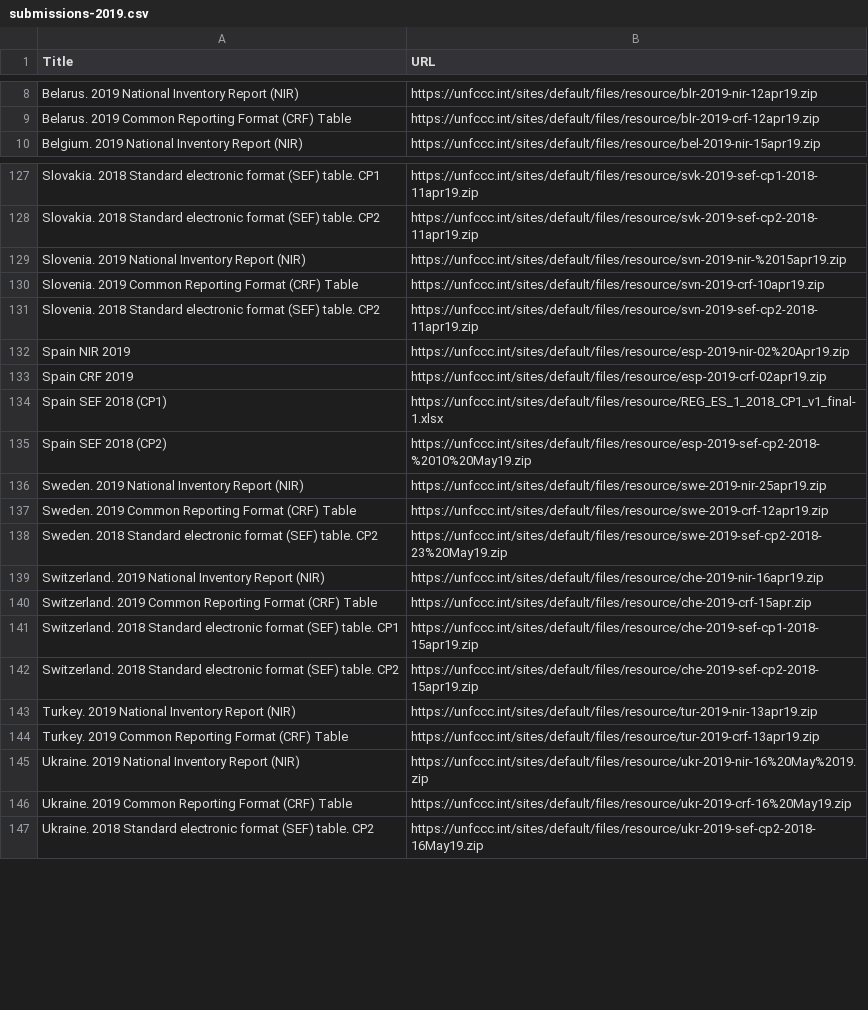
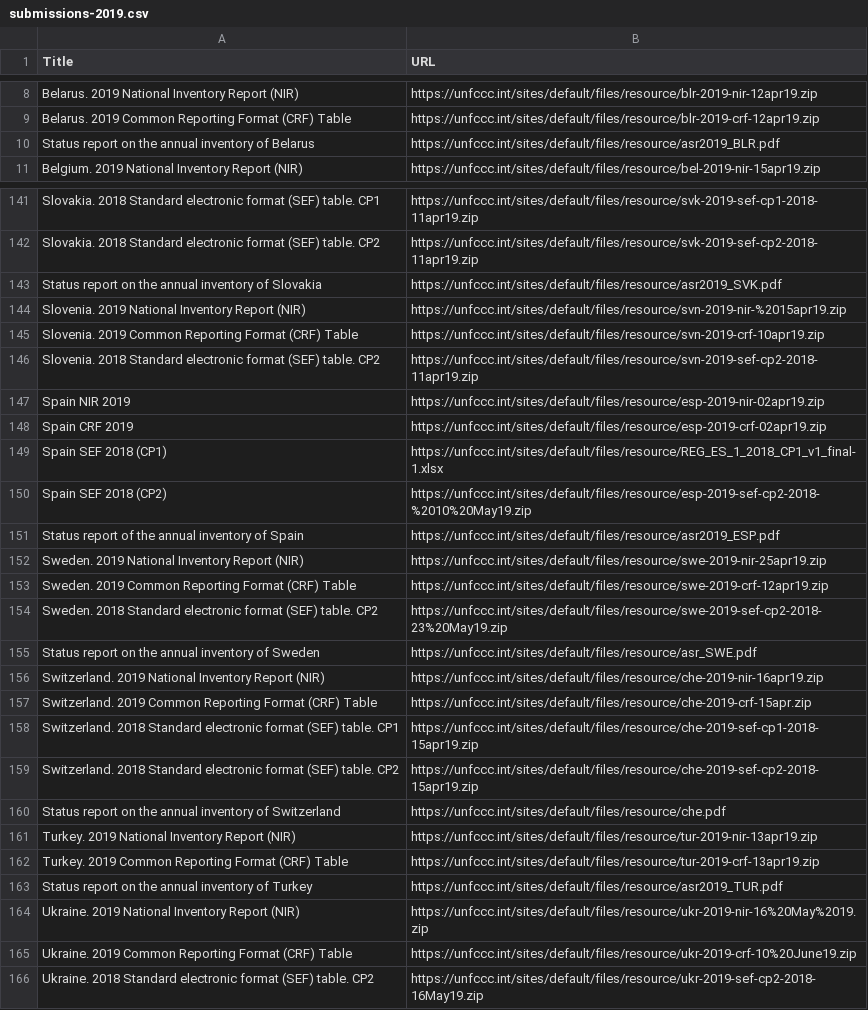
Before and after one commit to openclimatedata/national-inventory-submisions, a CSV file: data/submissions-2019.csv, drawn as a sheet; only a part is shown, gaps mark what is left out; the diff covers the shown part only.

Commit message:
fixed URL for pre 2019 data and gitignore for archive

```diff
--- a/data/submissions-2019.csv
+++ b/data/submissions-2019.csv
@@ -9,2 +9,3 @@ Belarus. 2019 National Inventory Report (NIR),https://unfccc.int/sites/default/f
 Belarus. 2019 Common Reporting Format (CRF) Table,https://unfccc.int/sites/default/files/resource/blr-2019-crf-12apr19.zip
+Status report on the annual inventory of Belarus,https://unfccc.int/sites/default/files/resource/asr2019_BLR.pdf
 Belgium. 2019 National Inventory Report (NIR),https://unfccc.int/sites/default/files/resource/bel-2019-nir-15apr19.zip
@@ -128,2 +142,3 @@ Slovakia. 2018 Standard electronic format (SEF) table. CP1,https://unfccc.int/si
 Slovakia. 2018 Standard electronic format (SEF) table. CP2,https://unfccc.int/sites/default/files/resource/svk-2019-sef-cp2-2018-11apr19.zip
+Status report on the annual inventory of Slovakia,https://unfccc.int/sites/default/files/resource/asr2019_SVK.pdf
 Slovenia. 2019 National Inventory Report (NIR),https://unfccc.int/sites/default/files/resource/svn-2019-nir-%2015apr19.zip
@@ -131,3 +146,3 @@ Slovenia. 2019 Common Reporting Format (CRF) Table,https://unfccc.int/sites/defa
 Slovenia. 2018 Standard electronic format (SEF) table. CP2,https://unfccc.int/sites/default/files/resource/svn-2019-sef-cp2-2018-11apr19.zip
-Spain NIR 2019,https://unfccc.int/sites/default/files/resource/esp-2019-nir-02%20Apr19.zip
+Spain NIR 2019,https://unfccc.int/sites/default/files/resource/esp-2019-nir-02apr19.zip
 Spain CRF 2019,https://unfccc.int/sites/default/files/resource/esp-2019-crf-02apr19.zip
@@ -135,2 +150,3 @@ Spain SEF 2018 (CP1),https://unfccc.int/sites/default/files/resource/REG_ES_1_20
 Spain SEF 2018 (CP2),https://unfccc.int/sites/default/files/resource/esp-2019-sef-cp2-2018-%2010%20May19.zip
+Status report of the annual inventory of Spain,https://unfccc.int/sites/default/files/resource/asr2019_ESP.pdf
 Sweden. 2019 National Inventory Report (NIR),https://unfccc.int/sites/default/files/resource/swe-2019-nir-25apr19.zip
@@ -138,2 +154,3 @@ Sweden. 2019 Common Reporting Format (CRF) Table,https://unfccc.int/sites/defaul
 Sweden. 2018 Standard electronic format (SEF) table. CP2,https://unfccc.int/sites/default/files/resource/swe-2019-sef-cp2-2018-23%20May19.zip
+Status report on the annual inventory of Sweden,https://unfccc.int/sites/default/files/resource/asr_SWE.pdf
 Switzerland. 2019 National Inventory Report (NIR),https://unfccc.int/sites/default/files/resource/che-2019-nir-16apr19.zip
@@ -142,6 +159,8 @@ Switzerland. 2018 Standard electronic format (SEF) table. CP1,https://unfccc.int
 Switzerland. 2018 Standard electronic format (SEF) table. CP2,https://unfccc.int/sites/default/files/resource/che-2019-sef-cp2-2018-15apr19.zip
+Status report on the annual inventory of Switzerland,https://unfccc.int/sites/default/files/resource/che.pdf
 Turkey. 2019 National Inventory Report (NIR),https://unfccc.int/sites/default/files/resource/tur-2019-nir-13apr19.zip
 Turkey. 2019 Common Reporting Format (CRF) Table,https://unfccc.int/sites/default/files/resource/tur-2019-crf-13apr19.zip
+Status report on the annual inventory of Turkey,https://unfccc.int/sites/default/files/resource/asr2019_TUR.pdf
 Ukraine. 2019 National Inventory Report (NIR),https://unfccc.int/sites/default/files/resource/ukr-2019-nir-16%20May%2019.zip
-Ukraine. 2019 Common Reporting Format (CRF) Table,https://unfccc.int/sites/default/files/resource/ukr-2019-crf-16%20May19.zip
+Ukraine. 2019 Common Reporting Format (CRF) Table,https://unfccc.int/sites/default/files/resource/ukr-2019-crf-10%20June19.zip
 Ukraine. 2018 Standard electronic format (SEF) table. CP2,https://unfccc.int/sites/default/files/resource/ukr-2019-sef-cp2-2018-16May19.zip
```
Also changed, not shown: 15 added rows and 1 edited cell elsewhere in this file, 2 other files.
